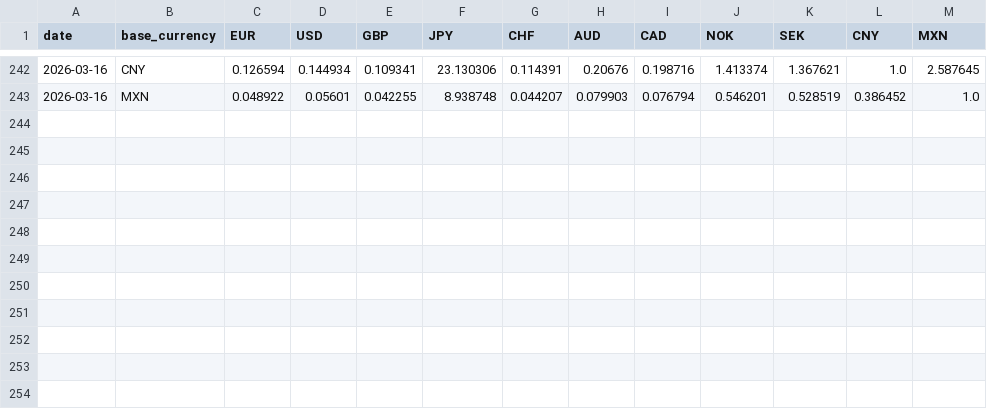
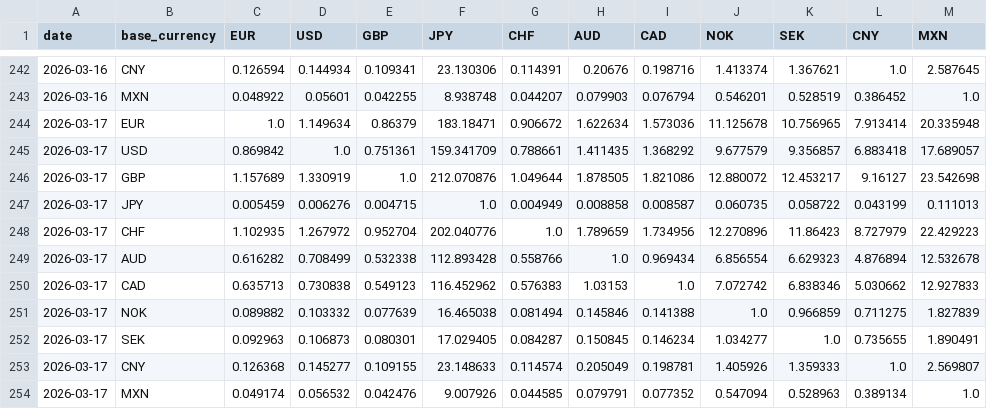
Before and after one commit to michaeldowd2/nanopages, a CSV file: fx-dashboard/site_data/step1_exchange_rates_matrix.csv, drawn as a sheet; only a part is shown, gaps mark what is left out; the diff names each change by its address in the sheet, - before the commit and + after, or states it on an @@ line.

```diff
--- a/fx-dashboard/site_data/step1_exchange_rates_matrix.csv
+++ b/fx-dashboard/site_data/step1_exchange_rates_matrix.csv
+row 244: 2026-03-17 | EUR | 1.0 | 1.149634 | 0.86379 | 183.18471 | 0.906672 | 1.622634 | 1.573036 | 11.125678 | 10.756965 | 7.913414 | 20.335948
+row 245: 2026-03-17 | USD | 0.869842 | 1.0 | 0.751361 | 159.341709 | 0.788661 | 1.411435 | 1.368292 | 9.677579 | 9.356857 | 6.883418 | 17.689057
+row 246: 2026-03-17 | GBP | 1.157689 | 1.330919 | 1.0 | 212.070876 | 1.049644 | 1.878505 | 1.821086 | 12.880072 | 12.453217 | 9.16127 | 23.542698
+row 247: 2026-03-17 | JPY | 0.005459 | 0.006276 | 0.004715 | 1.0 | 0.004949 | 0.008858 | 0.008587 | 0.060735 | 0.058722 | 0.043199 | 0.111013
+row 248: 2026-03-17 | CHF | 1.102935 | 1.267972 | 0.952704 | 202.040776 | 1.0 | 1.789659 | 1.734956 | 12.270896 | 11.86423 | 8.727979 | 22.429223
+row 249: 2026-03-17 | AUD | 0.616282 | 0.708499 | 0.532338 | 112.893428 | 0.558766 | 1.0 | 0.969434 | 6.856554 | 6.629323 | 4.876894 | 12.532678
+row 250: 2026-03-17 | CAD | 0.635713 | 0.730838 | 0.549123 | 116.452962 | 0.576383 | 1.03153 | 1.0 | 7.072742 | 6.838346 | 5.030662 | 12.927833
+row 251: 2026-03-17 | NOK | 0.089882 | 0.103332 | 0.077639 | 16.465038 | 0.081494 | 0.145846 | 0.141388 | 1.0 | 0.966859 | 0.711275 | 1.827839
+row 252: 2026-03-17 | SEK | 0.092963 | 0.106873 | 0.080301 | 17.029405 | 0.084287 | 0.150845 | 0.146234 | 1.034277 | 1.0 | 0.735655 | 1.890491
+row 253: 2026-03-17 | CNY | 0.126368 | 0.145277 | 0.109155 | 23.148633 | 0.114574 | 0.205049 | 0.198781 | 1.405926 | 1.359333 | 1.0 | 2.569807
+row 254: 2026-03-17 | MXN | 0.049174 | 0.056532 | 0.042476 | 9.007926 | 0.044585 | 0.079791 | 0.077352 | 0.547094 | 0.528963 | 0.389134 | 1.0
```
Also changed, not shown: fx-dashboard/site_data/step2_indices.csv, fx-dashboard/site_data/step7_aggregated_signals.csv, 8 other files.
